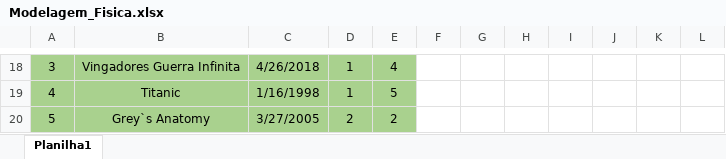
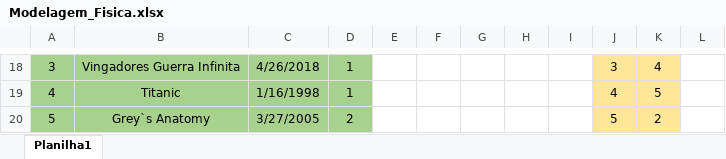
Before and after one commit to Melegaro-SENAI/s2019-sprint-1-bd_OPFlix, an Excel workbook: Modelagem_Fisica.xlsx, sheet Planilha1, drawn as a sheet; only a part is shown, gaps mark what is left out; values as stored, in another font and other column widths than the file's, no borders; the diff covers the shown part only; the diff names each change by its address in the sheet, - before the commit and + after, or states it on an @@ line.

```diff
--- a/Modelagem_Fisica.xlsx (sheet Planilha1)
+++ b/Modelagem_Fisica.xlsx (sheet Planilha1)
-E18:E20 fill: #A9D18E
+E18:E20 fill: none
-E18: 4
+E18: (empty)
-J18:K20 fill: none
+J18:K20 fill: #FFE699
-J18: (empty)
+J18: 3
-K18: (empty)
+K18: 4
-E19: 5
+E19: (empty)
-J19: (empty)
+J19: 4
-K19: (empty)
+K19: 5
-E20: 2
+E20: (empty)
-J20: (empty)
+J20: 5
-K20: (empty)
+K20: 2
```
Also changed, not shown: 1 added row, 1 removed row, 25 edited cells, cell formats and merged cells elsewhere in this sheet, 3 other files.
